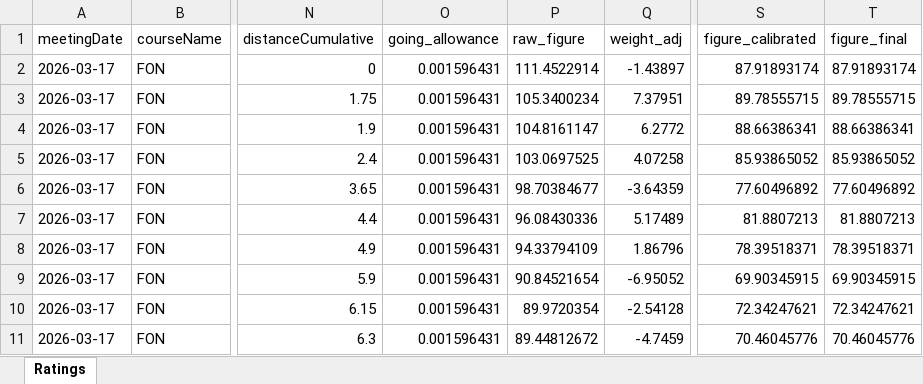
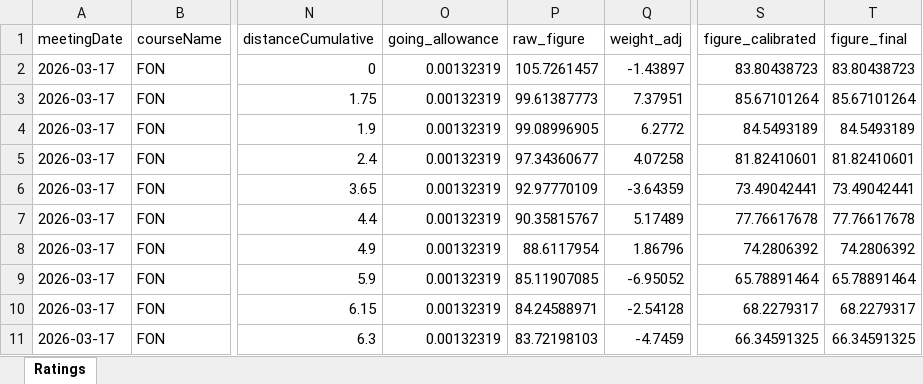
Before and after one commit to tomwilson41986/racing-speed-figures, an Excel workbook: output/daily_ratings/france_ratings_2026-03-17.xlsx, sheet Ratings, drawn as a sheet; only a part is shown, gaps mark what is left out; values as stored, in another font and other column widths than the file's, no borders; the diff covers the shown part only; the diff names each change by its address in the sheet, - before the commit and + after, or states it on an @@ line.

```diff
--- a/output/daily_ratings/france_ratings_2026-03-17.xlsx (sheet Ratings)
+++ b/output/daily_ratings/france_ratings_2026-03-17.xlsx (sheet Ratings)
-O2:O11 (going_allowance): 0.001596431
+O2:O11 (going_allowance): 0.00132319
-P2 (raw_figure): 111.4522914
+P2 (raw_figure): 105.7261457
-S2 (figure_calibrated): 87.91893174
+S2 (figure_calibrated): 83.80438723
-T2 (figure_final): 87.91893174
+T2 (figure_final): 83.80438723
-P3 (raw_figure): 105.3400234
+P3 (raw_figure): 99.61387773
-S3 (figure_calibrated): 89.78555715
+S3 (figure_calibrated): 85.67101264
-T3 (figure_final): 89.78555715
+T3 (figure_final): 85.67101264
-P4 (raw_figure): 104.8161147
+P4 (raw_figure): 99.08996905
-S4 (figure_calibrated): 88.66386341
+S4 (figure_calibrated): 84.5493189
-T4 (figure_final): 88.66386341
+T4 (figure_final): 84.5493189
-P5 (raw_figure): 103.0697525
+P5 (raw_figure): 97.34360677
-S5 (figure_calibrated): 85.93865052
+S5 (figure_calibrated): 81.82410601
-T5 (figure_final): 85.93865052
+T5 (figure_final): 81.82410601
-P6 (raw_figure): 98.70384677
+P6 (raw_figure): 92.97770109
-S6 (figure_calibrated): 77.60496892
+S6 (figure_calibrated): 73.49042441
-T6 (figure_final): 77.60496892
+T6 (figure_final): 73.49042441
-P7 (raw_figure): 96.08430336
+P7 (raw_figure): 90.35815767
-S7 (figure_calibrated): 81.8807213
+S7 (figure_calibrated): 77.76617678
-T7 (figure_final): 81.8807213
+T7 (figure_final): 77.76617678
-P8 (raw_figure): 94.33794109
+P8 (raw_figure): 88.6117954
-S8 (figure_calibrated): 78.39518371
+S8 (figure_calibrated): 74.2806392
-T8 (figure_final): 78.39518371
+T8 (figure_final): 74.2806392
-P9 (raw_figure): 90.84521654
+P9 (raw_figure): 85.11907085
-S9 (figure_calibrated): 69.90345915
+S9 (figure_calibrated): 65.78891464
-T9 (figure_final): 69.90345915
+T9 (figure_final): 65.78891464
-P10 (raw_figure): 89.9720354
+P10 (raw_figure): 84.24588971
-S10 (figure_calibrated): 72.34247621
+S10 (figure_calibrated): 68.2279317
-T10 (figure_final): 72.34247621
+T10 (figure_final): 68.2279317
-P11 (raw_figure): 89.44812672
+P11 (raw_figure): 83.72198103
-S11 (figure_calibrated): 70.46045776
+S11 (figure_calibrated): 66.34591325
-T11 (figure_final): 70.46045776
+T11 (figure_final): 66.34591325
```
Also changed, not shown: 62 edited cells elsewhere in this sheet, 6 other files.
